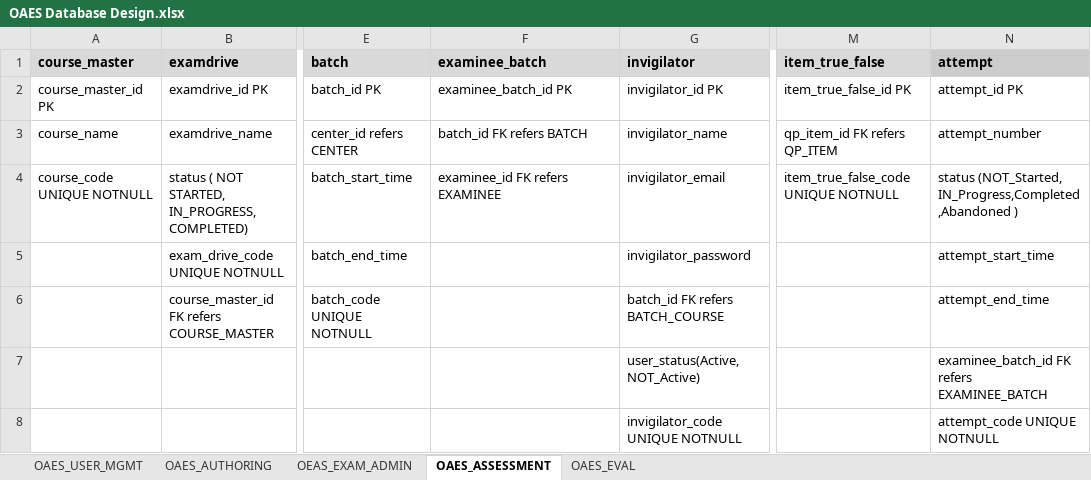
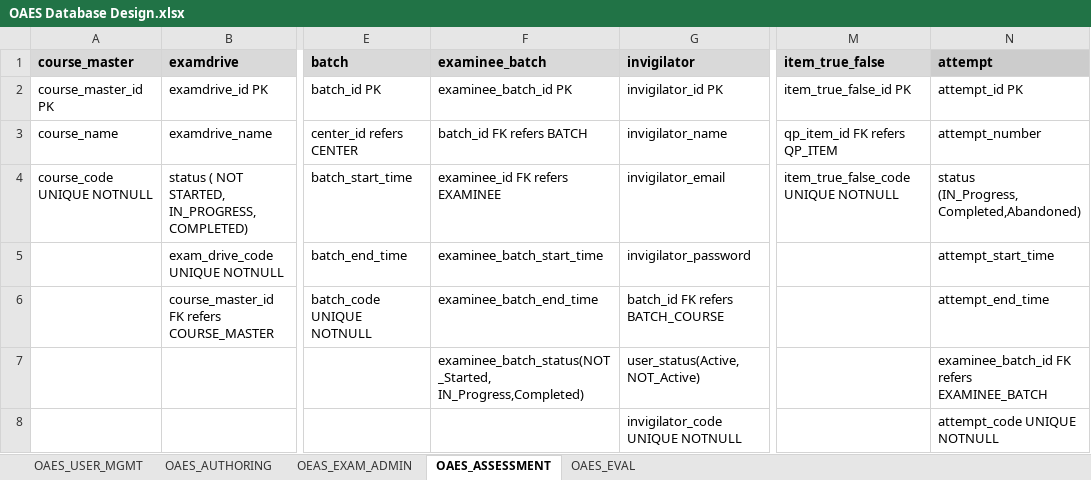
Before and after one commit to Manonmaie/Online-Assessment-and-Evaluation-System, an Excel workbook: OAES Database Design.xlsx, sheet OAES_ASSESSMENT, drawn as a sheet; only a part is shown, gaps mark what is left out; values as stored, in another font and other column widths than the file's, no borders; conditional formats not drawn; the diff names each change by its address in the sheet, - before the commit and + after, or states it on an @@ line.

Commit message:
Adding extra attributes in examineeBatch Table

```diff
--- a/OAES Database Design.xlsx (sheet OAES_ASSESSMENT)
+++ b/OAES Database Design.xlsx (sheet OAES_ASSESSMENT)
-N4 (attempt): status (NOT_Started, IN_Progress,Completed,Abandoned )
+N4 (attempt): status (IN_Progress,Completed,Abandoned)
-F5 (examinee_batch): (empty)
+F5 (examinee_batch): examinee_batch_start_time
-F6 (examinee_batch): (empty)
+F6 (examinee_batch): examinee_batch_end_time
-F7 (examinee_batch): (empty)
+F7 (examinee_batch): examinee_batch_status(NOT_Started, IN_Progress,Completed)
```
Also changed, not shown: 10 other files.
